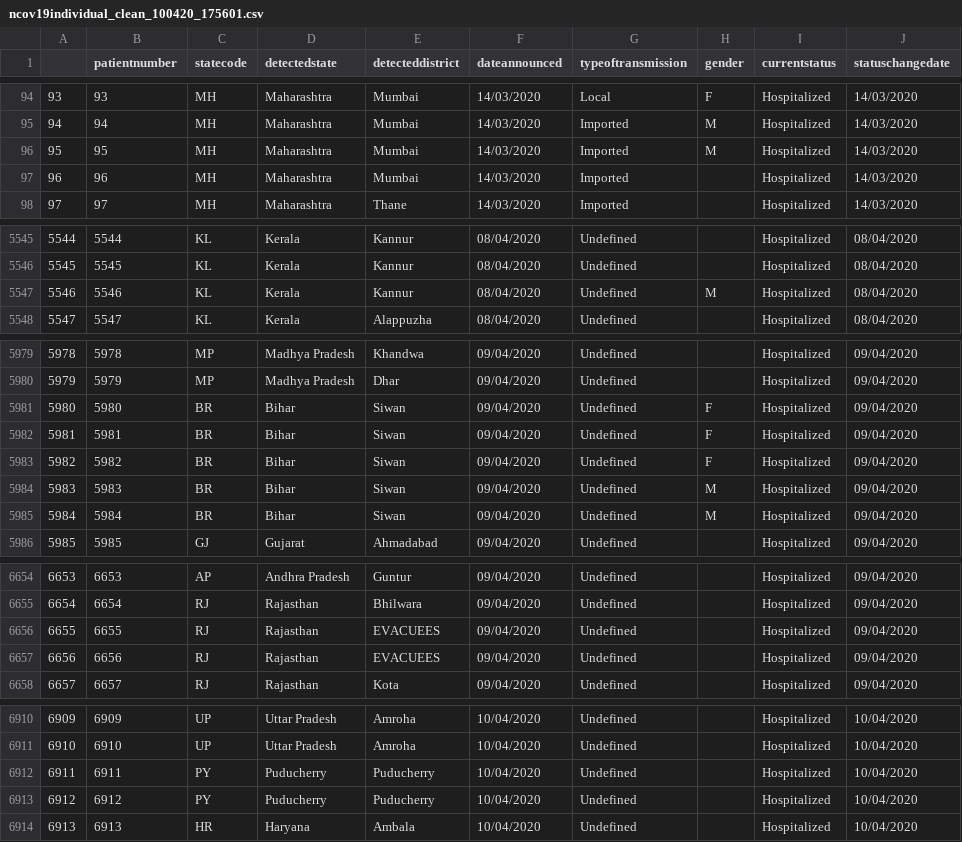
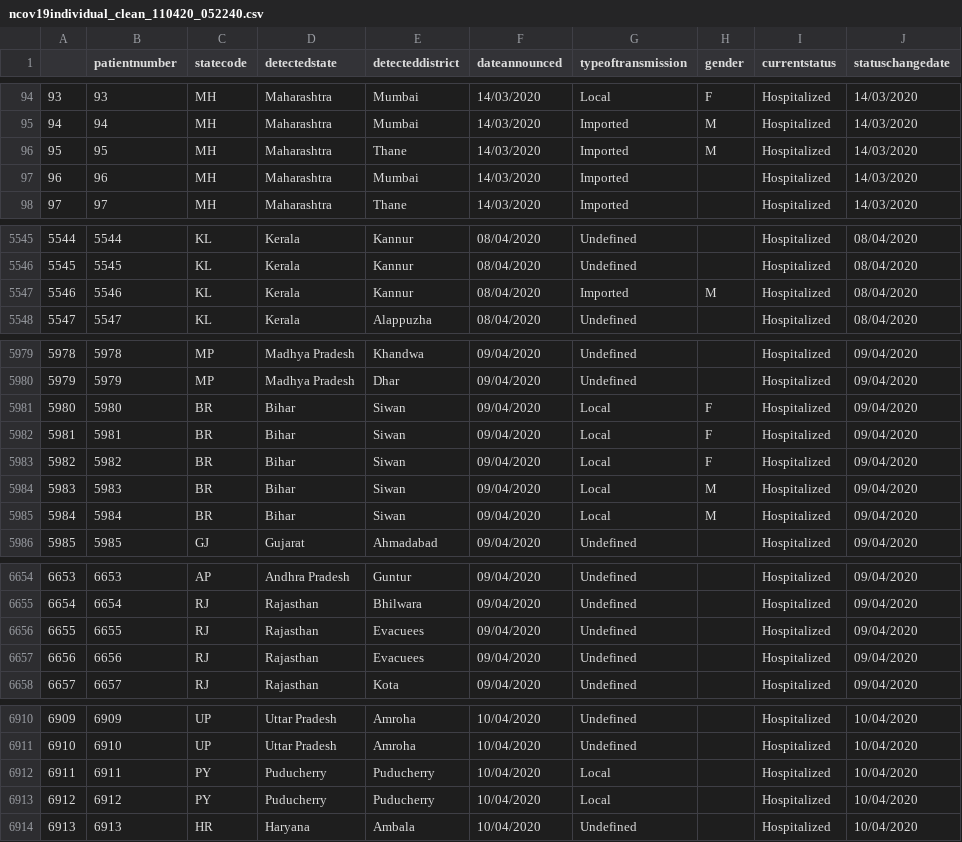
Before and after one commit to mrinal000/covid19_india_data, a CSV file: covid19_data/csv/individual/ncov19individual_clean_110420_052240.csv (was covid19_data/csv/individual/ncov19individual_clean_100420_175601.csv), drawn as a sheet; only a part is shown, gaps mark what is left out; the diff covers the shown part only.

```diff
--- a/covid19_data/csv/individual/ncov19individual_clean_100420_175601.csv
+++ b/covid19_data/csv/individual/ncov19individual_clean_110420_052240.csv
@@ -95,3 +95,3 @@
 "94","94","MH","Maharashtra","Mumbai","14/03/2020","Imported","M","Hospitalized","14/03/2020"
-"95","95","MH","Maharashtra","Mumbai","14/03/2020","Imported","M","Hospitalized","14/03/2020"
+"95","95","MH","Maharashtra","Thane","14/03/2020","Imported","M","Hospitalized","14/03/2020"
 "96","96","MH","Maharashtra","Mumbai","14/03/2020","Imported","","Hospitalized","14/03/2020"
@@ -5546,3 +5546,3 @@
 "5545","5545","KL","Kerala","Kannur","08/04/2020","Undefined","","Hospitalized","08/04/2020"
-"5546","5546","KL","Kerala","Kannur","08/04/2020","Undefined","M","Hospitalized","08/04/2020"
+"5546","5546","KL","Kerala","Kannur","08/04/2020","Imported","M","Hospitalized","08/04/2020"
 "5547","5547","KL","Kerala","Alappuzha","08/04/2020","Undefined","","Hospitalized","08/04/2020"
@@ -5980,7 +5980,7 @@
 "5979","5979","MP","Madhya Pradesh","Dhar","09/04/2020","Undefined","","Hospitalized","09/04/2020"
-"5980","5980","BR","Bihar","Siwan","09/04/2020","Undefined","F","Hospitalized","09/04/2020"
-"5981","5981","BR","Bihar","Siwan","09/04/2020","Undefined","F","Hospitalized","09/04/2020"
-"5982","5982","BR","Bihar","Siwan","09/04/2020","Undefined","F","Hospitalized","09/04/2020"
-"5983","5983","BR","Bihar","Siwan","09/04/2020","Undefined","M","Hospitalized","09/04/2020"
-"5984","5984","BR","Bihar","Siwan","09/04/2020","Undefined","M","Hospitalized","09/04/2020"
+"5980","5980","BR","Bihar","Siwan","09/04/2020","Local","F","Hospitalized","09/04/2020"
+"5981","5981","BR","Bihar","Siwan","09/04/2020","Local","F","Hospitalized","09/04/2020"
+"5982","5982","BR","Bihar","Siwan","09/04/2020","Local","F","Hospitalized","09/04/2020"
+"5983","5983","BR","Bihar","Siwan","09/04/2020","Local","M","Hospitalized","09/04/2020"
+"5984","5984","BR","Bihar","Siwan","09/04/2020","Local","M","Hospitalized","09/04/2020"
 "5985","5985","GJ","Gujarat","Ahmadabad","09/04/2020","Undefined","","Hospitalized","09/04/2020"
@@ -6655,4 +6655,4 @@
 "6654","6654","RJ","Rajasthan","Bhilwara","09/04/2020","Undefined","","Hospitalized","09/04/2020"
-"6655","6655","RJ","Rajasthan","EVACUEES","09/04/2020","Undefined","","Hospitalized","09/04/2020"
-"6656","6656","RJ","Rajasthan","EVACUEES","09/04/2020","Undefined","","Hospitalized","09/04/2020"
+"6655","6655","RJ","Rajasthan","Evacuees","09/04/2020","Undefined","","Hospitalized","09/04/2020"
+"6656","6656","RJ","Rajasthan","Evacuees","09/04/2020","Undefined","","Hospitalized","09/04/2020"
 "6657","6657","RJ","Rajasthan","Kota","09/04/2020","Undefined","","Hospitalized","09/04/2020"
@@ -6911,4 +6911,4 @@
 "6910","6910","UP","Uttar Pradesh","Amroha","10/04/2020","Undefined","","Hospitalized","10/04/2020"
-"6911","6911","PY","Puducherry","Puducherry","10/04/2020","Undefined","","Hospitalized","10/04/2020"
-"6912","6912","PY","Puducherry","Puducherry","10/04/2020","Undefined","","Hospitalized","10/04/2020"
+"6911","6911","PY","Puducherry","Puducherry","10/04/2020","Local","","Hospitalized","10/04/2020"
+"6912","6912","PY","Puducherry","Puducherry","10/04/2020","Local","","Hospitalized","10/04/2020"
 "6913","6913","HR","Haryana","Ambala","10/04/2020","Undefined","","Hospitalized","10/04/2020"
```
Also changed, not shown: 20 added rows and 4 edited cells elsewhere in this file, covid19_data/csv/individual/ncov19individual_raw_110420_052239.csv, covid19_data/csv/state/ncov19state_long_110420_052240.csv, 14 other files.
